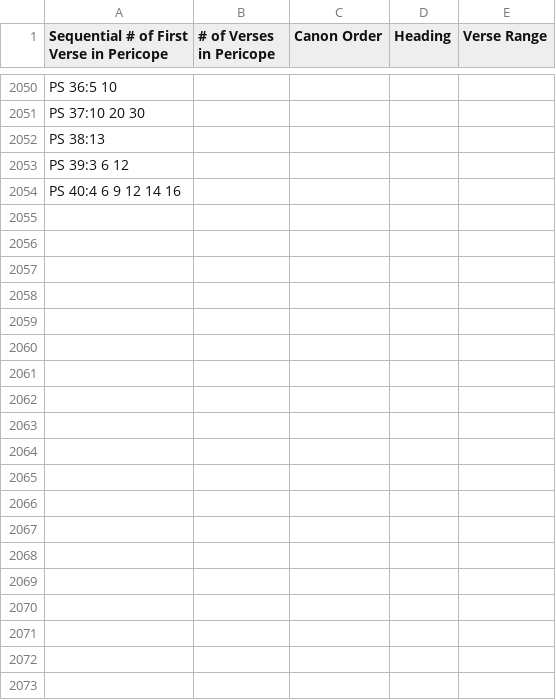
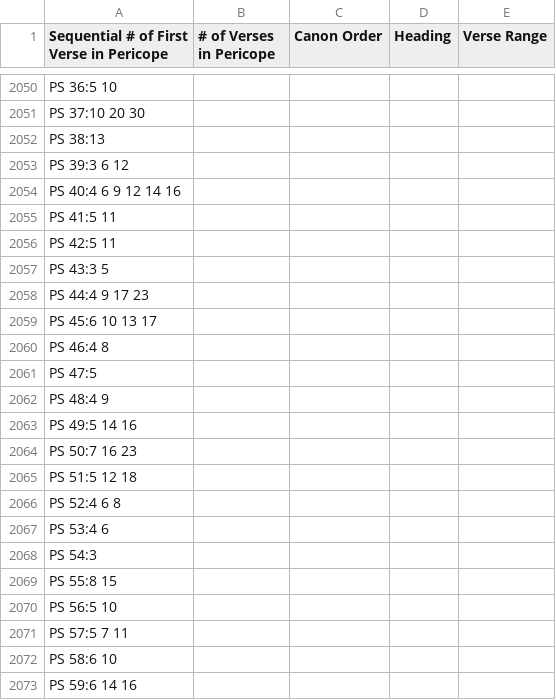
Before and after one commit to derde/kjvtex, a CSV file: tex/1526.Pericopes.csv, drawn as a sheet; only a part is shown, gaps mark what is left out; the diff covers the shown part only.

```diff
--- a/tex/1526.Pericopes.csv
+++ b/tex/1526.Pericopes.csv
@@ -2054 +2054,20 @@ PS 39:3 6 12
 PS 40:4 6 9 12 14 16
+PS 41:5 11
+PS 42:5 11
+PS 43:3 5
+PS 44:4 9 17 23
+PS 45:6 10 13 17
+PS 46:4 8
+PS 47:5
+PS 48:4 9
+PS 49:5 14 16
+PS 50:7 16 23
+PS 51:5 12 18
+PS 52:4 6 8
+PS 53:4 6
+PS 54:3
+PS 55:8 15
+PS 56:5 10
+PS 57:5 7 11
+PS 58:6 10
+PS 59:6 14 16
```
Also changed, not shown: 81 added rows elsewhere in this file, 3 other files.
